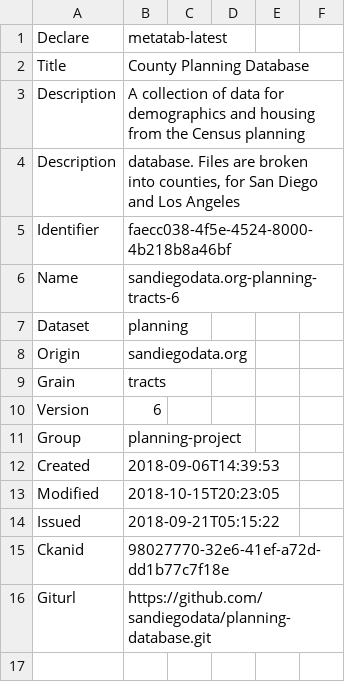
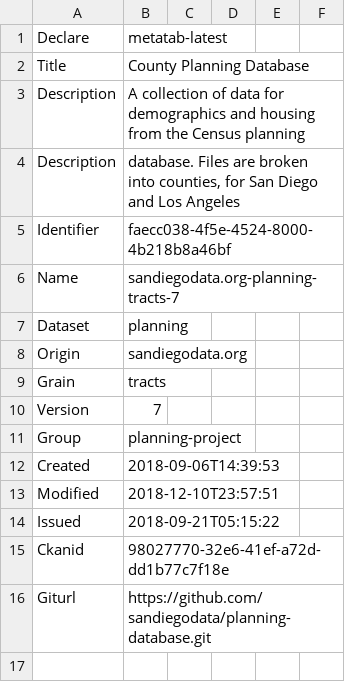
Before and after one commit to sandiegodata-projects/planning-database, a CSV file: datasets/sandiegodata.org-planning-tracts/metadata.csv, drawn as a sheet; only a part is shown.

```diff
--- a/datasets/sandiegodata.org-planning-tracts/metadata.csv
+++ b/datasets/sandiegodata.org-planning-tracts/metadata.csv
@@ -5,3 +5,3 @@ Description,"database. Files are broken into counties, for San Diego and Los Ang
 Identifier,faecc038-4f5e-4524-8000-4b218b8a46bf
-Name,sandiegodata.org-planning-tracts-6
+Name,sandiegodata.org-planning-tracts-7
 Dataset,planning
@@ -9,6 +9,6 @@ Origin,sandiegodata.org
 Grain,tracts
-Version,6
+Version,7
 Group,planning-project
 Created,2018-09-06T14:39:53
-Modified,2018-10-15T20:23:05
+Modified,2018-12-10T23:57:51
 Issued,2018-09-21T05:15:22
```
Also changed, not shown: datasets/healthyplacesindex.org-healthy_places_index-san_diego/metadata.csv, 22 other files.
